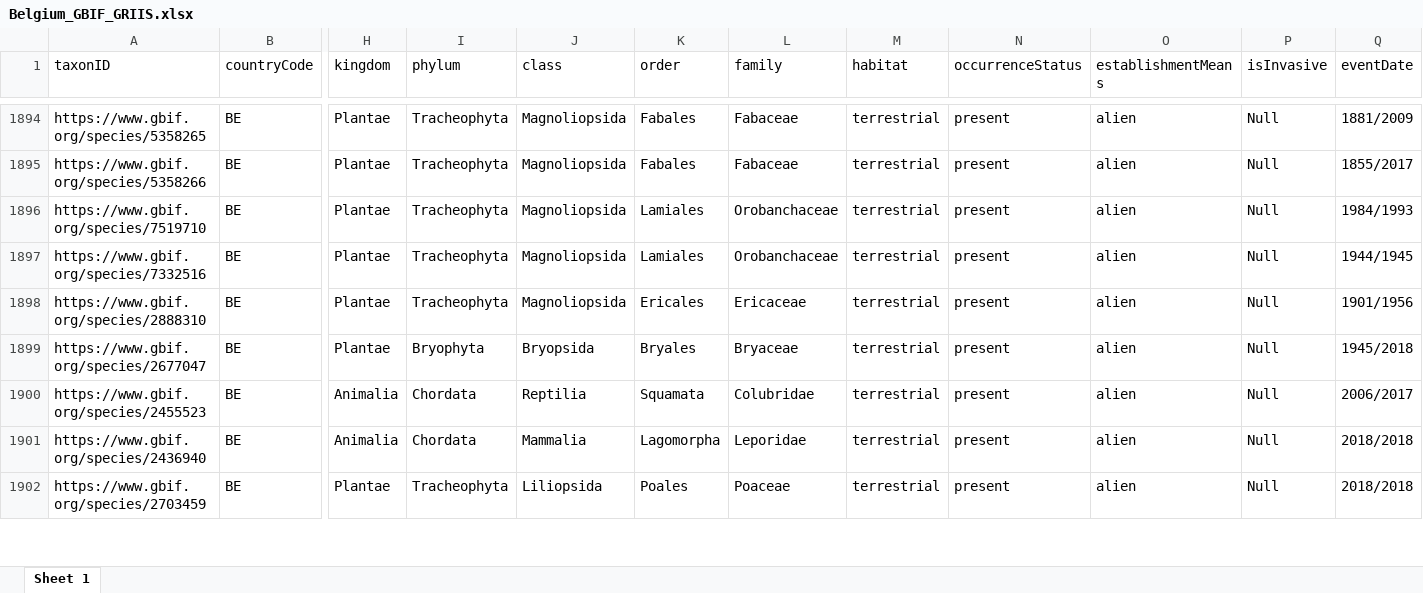
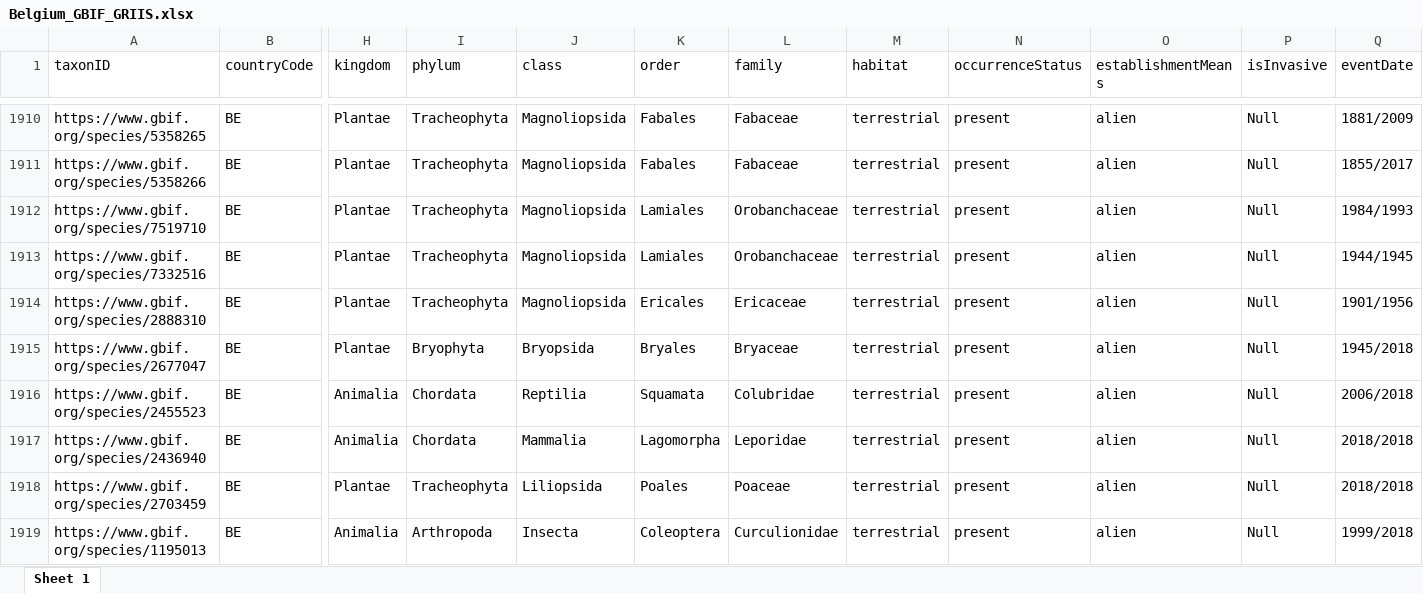
Before and after one commit to trias-project/unified-checklist, an Excel workbook: data/processed/Belgium_GBIF_GRIIS.xlsx, sheet Sheet 1, drawn as a sheet; only a part is shown, gaps mark what is left out; values as stored, in another font and other column widths than the file's, no borders; addresses are those after the commit; rows hold the shown columns only; the diff covers the shown part only; the diff names each change by its address in the sheet, - before the commit and + after, or states it on an @@ line.

Commit message:
Run on updated ad-hoc and alien-birds (26 new taxa)
- 28 new taxa + 2 removed Arion lusitanicus, Marionfyfea adventor removed (from Ad hoc) => 26 taxa (from 2891 -> 2917)
- Theba pisana, Arion lusitanicus on 2 checklists
- 2 new taxa to verify
-

```diff
--- a/data/processed/Belgium_GBIF_GRIIS.xlsx (sheet Sheet 1)
+++ b/data/processed/Belgium_GBIF_GRIIS.xlsx (sheet Sheet 1)
-Q1916 (eventDate): 2006/2017
+Q1916 (eventDate): 2006/2018
+row 1919: https://www.gbif.org/species/1195013 | BE | Animalia | Arthropoda | Insecta | Coleoptera | Curculionidae | terrestrial | present | alien | Null | 1999/2018
```
Also changed, not shown: 27 added rows, 2 removed rows and 10 edited cells elsewhere in this sheet, 27 other files.
